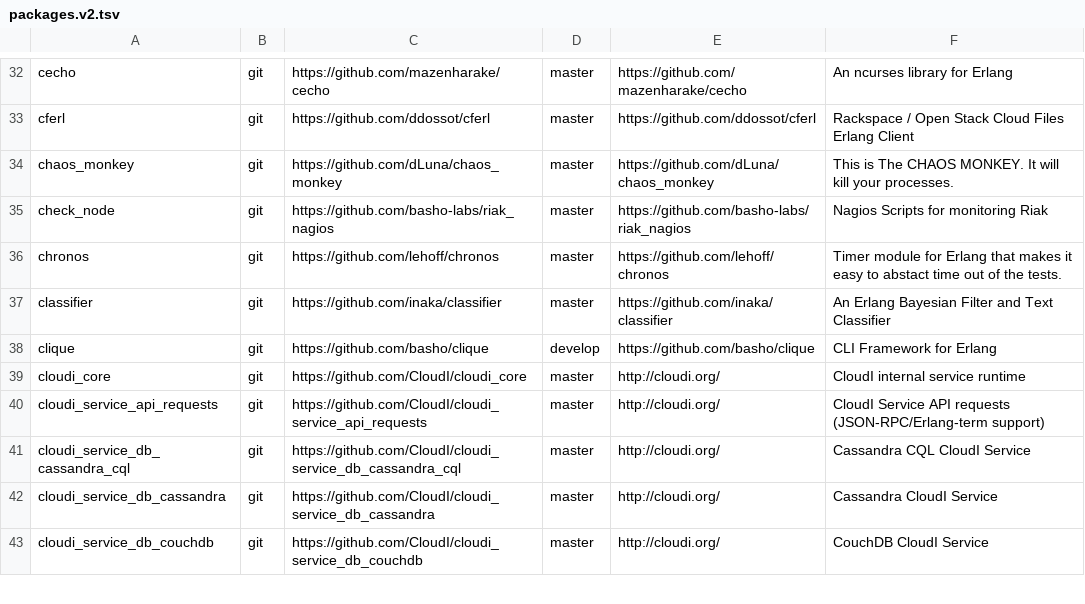
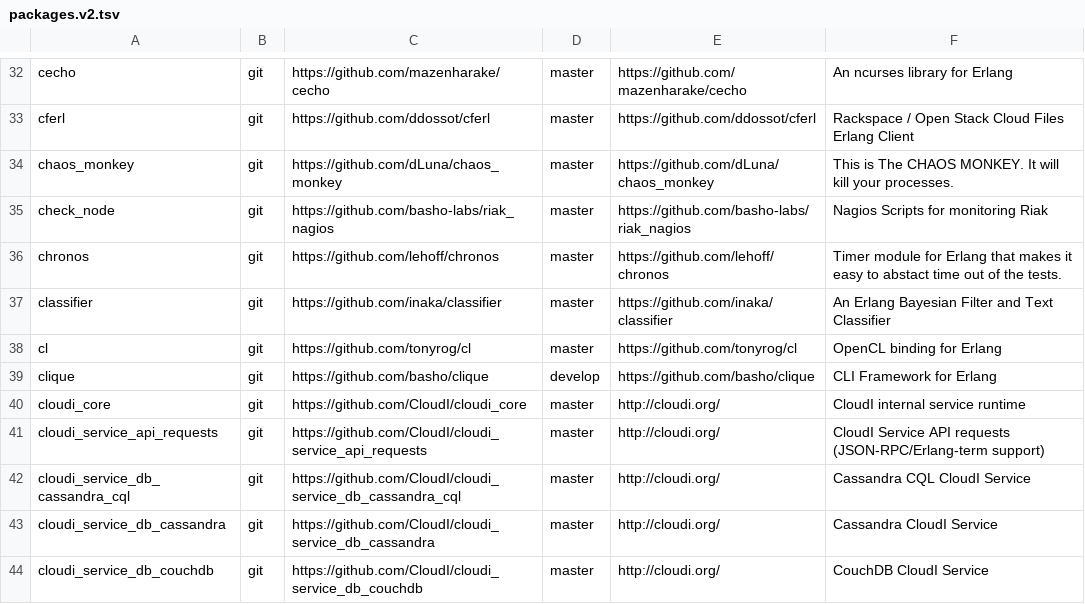
Before and after one commit to ninenines/erlang.mk, a TSV file: packages.v2.tsv, drawn as a sheet; only a part is shown, gaps mark what is left out.

Commit message:
Add package cl to the index

```diff
--- a/packages.v2.tsv
+++ b/packages.v2.tsv
@@ -37,2 +37,3 @@ chronos	git	https://github.com/lehoff/chronos	master	https://github.com/lehoff/c
 classifier	git	https://github.com/inaka/classifier	master	https://github.com/inaka/classifier	An Erlang Bayesian Filter and Text Classifier
+cl	git	https://github.com/tonyrog/cl	master	https://github.com/tonyrog/cl	OpenCL binding for Erlang
 clique	git	https://github.com/basho/clique	develop	https://github.com/basho/clique	CLI Framework for Erlang
```
Also changed, not shown: packages.v1.tsv, 1 other file.
